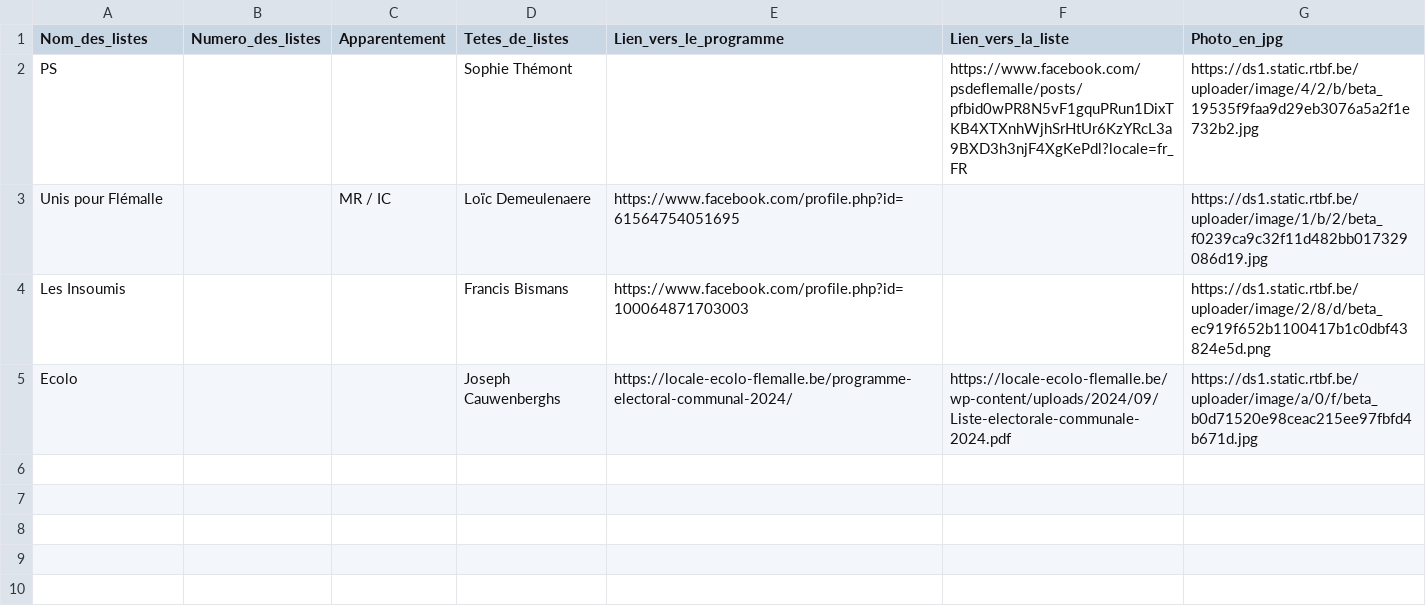
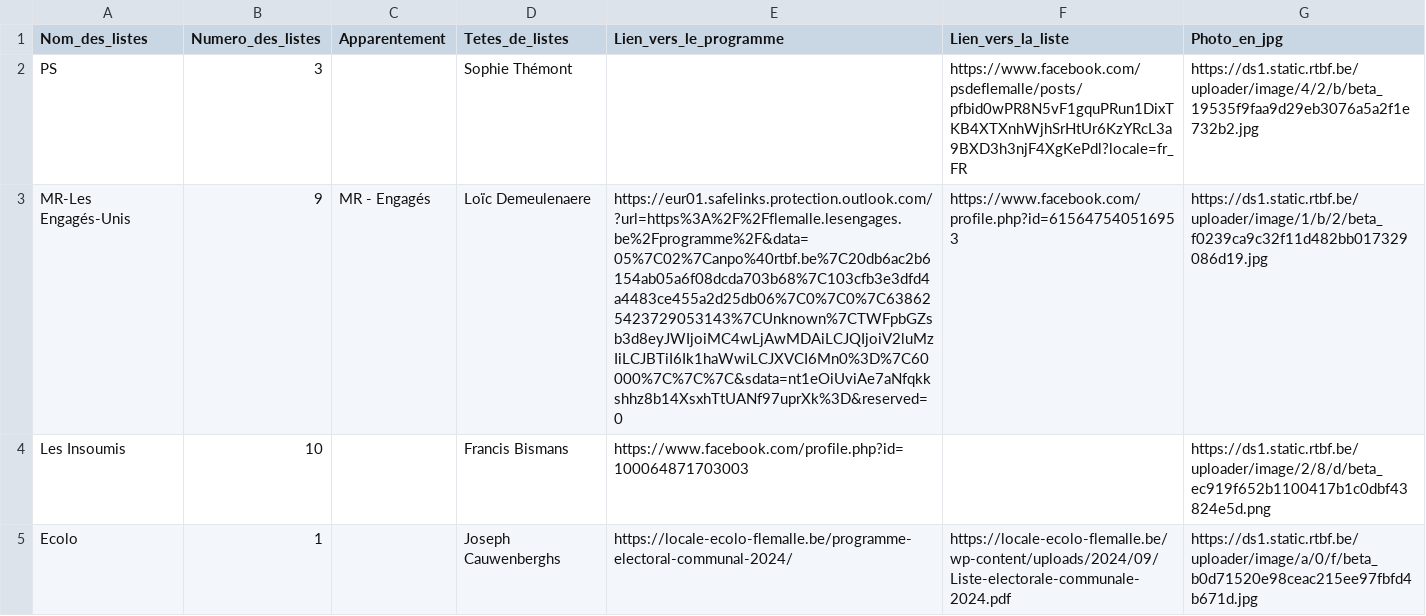
Before and after one commit to amcaw/electionslists, a CSV file: 4400.csv, drawn as a sheet; removed rows and columns are numbered as before the commit, all else as after; the diff names each change by its address in the sheet, - before the commit and + after, or states it on an @@ line.

Commit message:
Upload CSV file

```diff
--- a/4400.csv
+++ b/4400.csv
-B2 (Numero_des_listes): (empty)
+B2 (Numero_des_listes): 3
-row 3: Unis pour Flémalle |  | MR / IC | Loïc Demeulenaere | https://www.facebook.com/profile.php?id=61564754051695 |  | https://ds1.static.rtbf.be/uploader/image/1/b/2/beta_f0239ca9c32f11d482bb017329086d19.jpg
+row 3: MR-Les Engagés-Unis | 9 | MR - Engagés | Loïc Demeulenaere | https://eur01.safelinks.protection.outlook.com/?url=https%3A%2F%2Fflemalle.lesengages.be%2Fprogramme%2F&data=05%7C02%7Canpo%40rtbf.be%7C20db6ac2b6154ab05a6f08dcda703b68%7C103cfb3e3dfd4a4483ce455a2d25db06%7C0%7C0%7C638625423729053143%7CUnknown%7CTWFpbGZsb3d8eyJWIjoiMC4wLjAwMDAiLCJQIjoiV2luMzIiLCJBTiI6Ik1haWwiLCJXVCI6Mn0%3D%7C60000%7C%7C%7C&sdata=nt1eOiUviAe7aNfqkkshhz8b14XsxhTtUANf97uprXk%3D&reserved=0 | https://www.facebook.com/profile.php?id=615647540516953 | https://ds1.static.rtbf.be/uploader/image/1/b/2/beta_f0239ca9c32f11d482bb017329086d19.jpg
-B4 (Numero_des_listes): (empty)
+B4 (Numero_des_listes): 10
-B5 (Numero_des_listes): (empty)
+B5 (Numero_des_listes): 1
```
